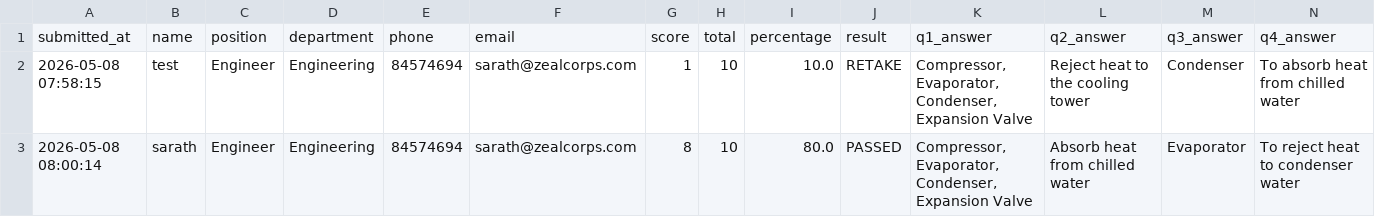
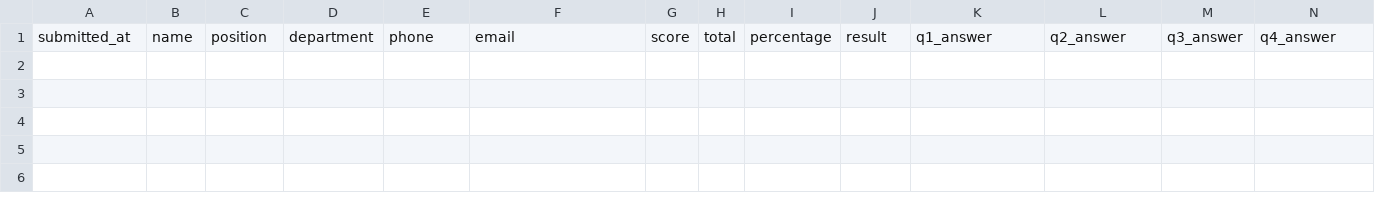
Before and after one commit to sarathgoshzc/chiller-assessment, a CSV file: results/assessment_results.csv, drawn as a sheet; only a part is shown; rows hold the shown columns only; the diff names each change by its address in the sheet, - before the commit and + after, or states it on an @@ line.

Commit message:
Update assessment_results.csv

```diff
--- a/results/assessment_results.csv
+++ b/results/assessment_results.csv
-row 2: 2026-05-08 07:58:15 | test | Engineer | Engineering | 84574694 | sarath@zealcorps.com | 1 | 10 | 10.0 | RETAKE | Compressor, Evaporator, Condenser, Expansion Valve | Reject heat to the cooling tower | Condenser | To absorb heat from chilled water
-row 3: 2026-05-08 08:00:14 | sarath | Engineer | Engineering | 84574694 | sarath@zealcorps.com | 8 | 10 | 80.0 | PASSED | Compressor, Evaporator, Condenser, Expansion Valve | Absorb heat from chilled water | Evaporator | To reject heat to condenser water
```
